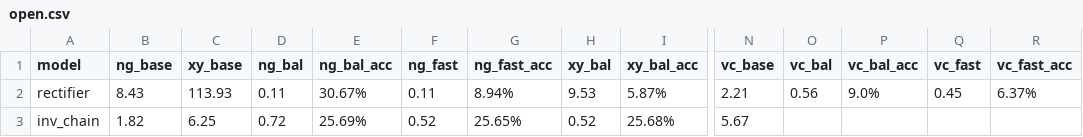
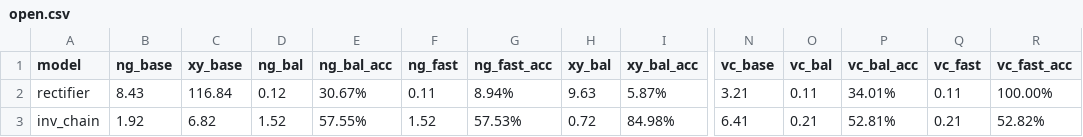
Before and after one commit to kev-cam/sv2ghdl, a CSV file: bfit/benchmarks/open.csv, drawn as a sheet; only a part is shown, gaps mark what is left out; the diff covers the shown part only; the diff names each change by its address in the sheet, - before the commit and + after, or states it on an @@ line.

```diff
--- a/bfit/benchmarks/open.csv
+++ b/bfit/benchmarks/open.csv
-C2 (xy_base): 113.93
+C2 (xy_base): 116.84
-D2 (ng_bal): 0.11
+D2 (ng_bal): 0.12
-H2 (xy_bal): 9.53
+H2 (xy_bal): 9.63
-N2 (vc_base): 2.21
+N2 (vc_base): 3.21
-O2 (vc_bal): 0.56
+O2 (vc_bal): 0.11
-P2 (vc_bal_acc): 9.0%
+P2 (vc_bal_acc): 34.01%
-Q2 (vc_fast): 0.45
+Q2 (vc_fast): 0.11
-R2 (vc_fast_acc): 6.37%
+R2 (vc_fast_acc): 100.00%
-B3 (ng_base): 1.82
+B3 (ng_base): 1.92
-C3 (xy_base): 6.25
+C3 (xy_base): 6.82
-D3 (ng_bal): 0.72
+D3 (ng_bal): 1.52
-E3 (ng_bal_acc): 25.69%
+E3 (ng_bal_acc): 57.55%
-F3 (ng_fast): 0.52
+F3 (ng_fast): 1.52
-G3 (ng_fast_acc): 25.65%
+G3 (ng_fast_acc): 57.53%
-H3 (xy_bal): 0.52
+H3 (xy_bal): 0.72
-I3 (xy_bal_acc): 25.68%
+I3 (xy_bal_acc): 84.98%
-N3 (vc_base): 5.67
+N3 (vc_base): 6.41
-O3 (vc_bal): (empty)
+O3 (vc_bal): 0.21
-P3 (vc_bal_acc): (empty)
+P3 (vc_bal_acc): 52.81%
-Q3 (vc_fast): (empty)
+Q3 (vc_fast): 0.21
-R3 (vc_fast_acc): (empty)
+R3 (vc_fast_acc): 52.82%
```
Also changed, not shown: 55 edited cells elsewhere in this file, 14 other files.
